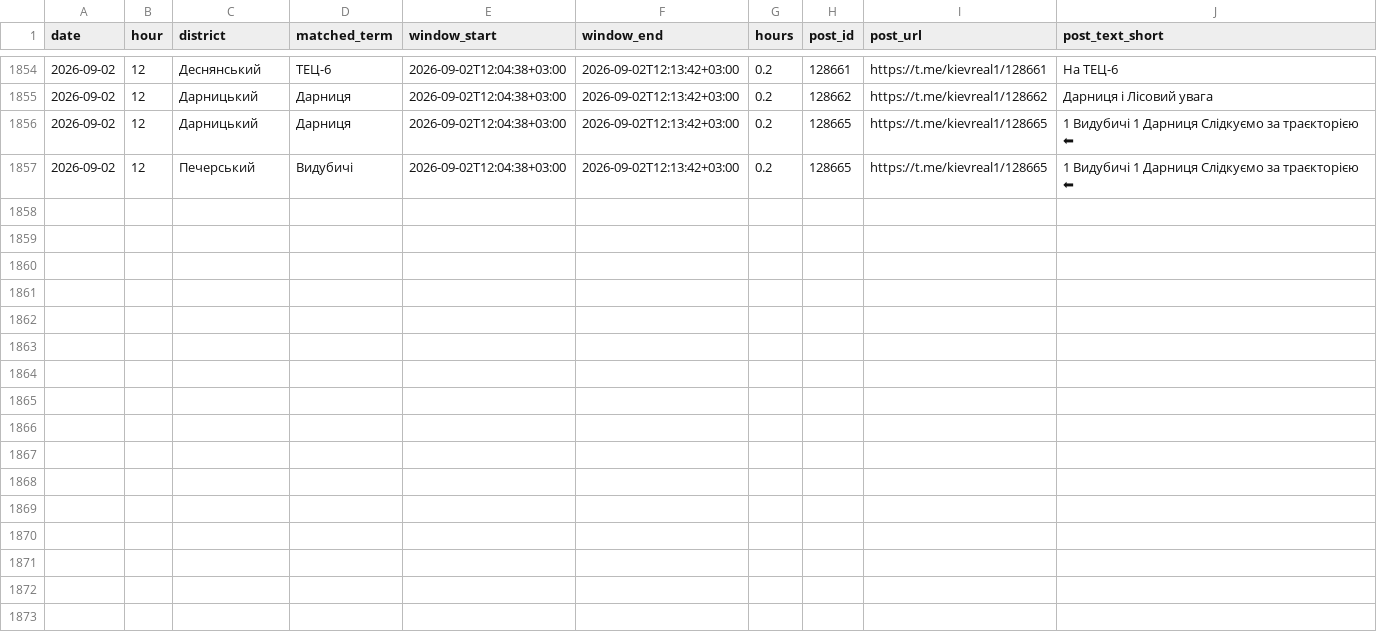
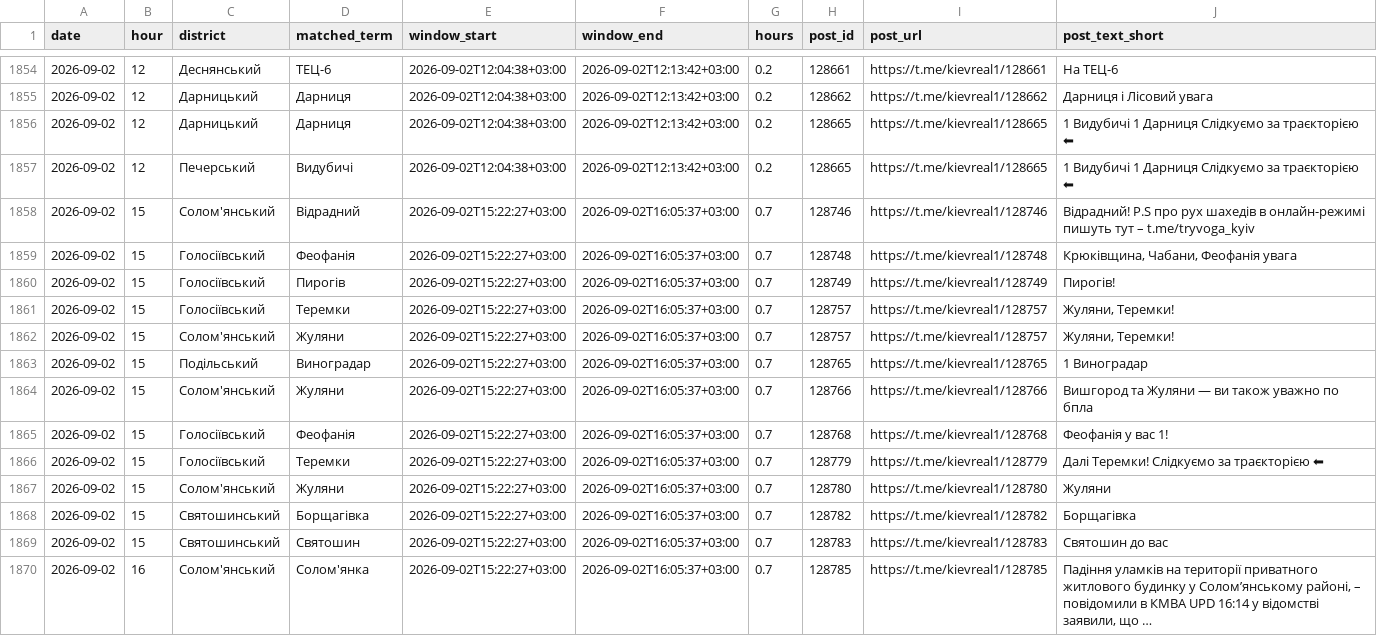
Before and after one commit to mikerudine/kyiv-air-raid-alerts, a CSV file: data/districts.csv, drawn as a sheet; only a part is shown, gaps mark what is left out; the diff names each change by its address in the sheet, - before the commit and + after, or states it on an @@ line.

```diff
--- a/data/districts.csv
+++ b/data/districts.csv
+row 1858: 2026-09-02 | 15 | Солом'янський | Відрадний | 2026-09-02T15:22:27+03:00 | 2026-09-02T16:05:37+03:00 | 0.7 | 128746 | https://t.me/kievreal1/128746 | Відрадний! P.S про рух шахедів в онлайн-режимі пишуть тут – t.me/tryvoga_kyiv
+row 1859: 2026-09-02 | 15 | Голосіївський | Феофанія | 2026-09-02T15:22:27+03:00 | 2026-09-02T16:05:37+03:00 | 0.7 | 128748 | https://t.me/kievreal1/128748 | Крюківщина, Чабани, Феофанія увага
+row 1860: 2026-09-02 | 15 | Голосіївський | Пирогів | 2026-09-02T15:22:27+03:00 | 2026-09-02T16:05:37+03:00 | 0.7 | 128749 | https://t.me/kievreal1/128749 | Пирогів!
+row 1861: 2026-09-02 | 15 | Голосіївський | Теремки | 2026-09-02T15:22:27+03:00 | 2026-09-02T16:05:37+03:00 | 0.7 | 128757 | https://t.me/kievreal1/128757 | Жуляни, Теремки!
+row 1862: 2026-09-02 | 15 | Солом'янський | Жуляни | 2026-09-02T15:22:27+03:00 | 2026-09-02T16:05:37+03:00 | 0.7 | 128757 | https://t.me/kievreal1/128757 | Жуляни, Теремки!
+row 1863: 2026-09-02 | 15 | Подільський | Виноградар | 2026-09-02T15:22:27+03:00 | 2026-09-02T16:05:37+03:00 | 0.7 | 128765 | https://t.me/kievreal1/128765 | 1 Виноградар
+row 1864: 2026-09-02 | 15 | Солом'янський | Жуляни | 2026-09-02T15:22:27+03:00 | 2026-09-02T16:05:37+03:00 | 0.7 | 128766 | https://t.me/kievreal1/128766 | Вишгород та Жуляни — ви також уважно по бпла
+row 1865: 2026-09-02 | 15 | Голосіївський | Феофанія | 2026-09-02T15:22:27+03:00 | 2026-09-02T16:05:37+03:00 | 0.7 | 128768 | https://t.me/kievreal1/128768 | Феофанія у вас 1!
+row 1866: 2026-09-02 | 15 | Голосіївський | Теремки | 2026-09-02T15:22:27+03:00 | 2026-09-02T16:05:37+03:00 | 0.7 | 128779 | https://t.me/kievreal1/128779 | Далі Теремки! Слідкуємо за траєкторією ⬅
+row 1867: 2026-09-02 | 15 | Солом'янський | Жуляни | 2026-09-02T15:22:27+03:00 | 2026-09-02T16:05:37+03:00 | 0.7 | 128780 | https://t.me/kievreal1/128780 | Жуляни
+row 1868: 2026-09-02 | 15 | Святошинський | Борщагівка | 2026-09-02T15:22:27+03:00 | 2026-09-02T16:05:37+03:00 | 0.7 | 128782 | https://t.me/kievreal1/128782 | Борщагівка
+row 1869: 2026-09-02 | 15 | Святошинський | Святошин | 2026-09-02T15:22:27+03:00 | 2026-09-02T16:05:37+03:00 | 0.7 | 128783 | https://t.me/kievreal1/128783 | Святошин до вас
+row 1870: 2026-09-02 | 16 | Солом'янський | Солом'янка | 2026-09-02T15:22:27+03:00 | 2026-09-02T16:05:37+03:00 | 0.7 | 128785 | https://t.me/kievreal1/128785 | Падіння уламків на території приватного житлового будинку у Соломʼянському районі, – повідомили в КМВА UPD 16:14 у відомстві заявили, що …
```
Also changed, not shown: data/alerts.csv, data/daily.csv, 15 other files.
